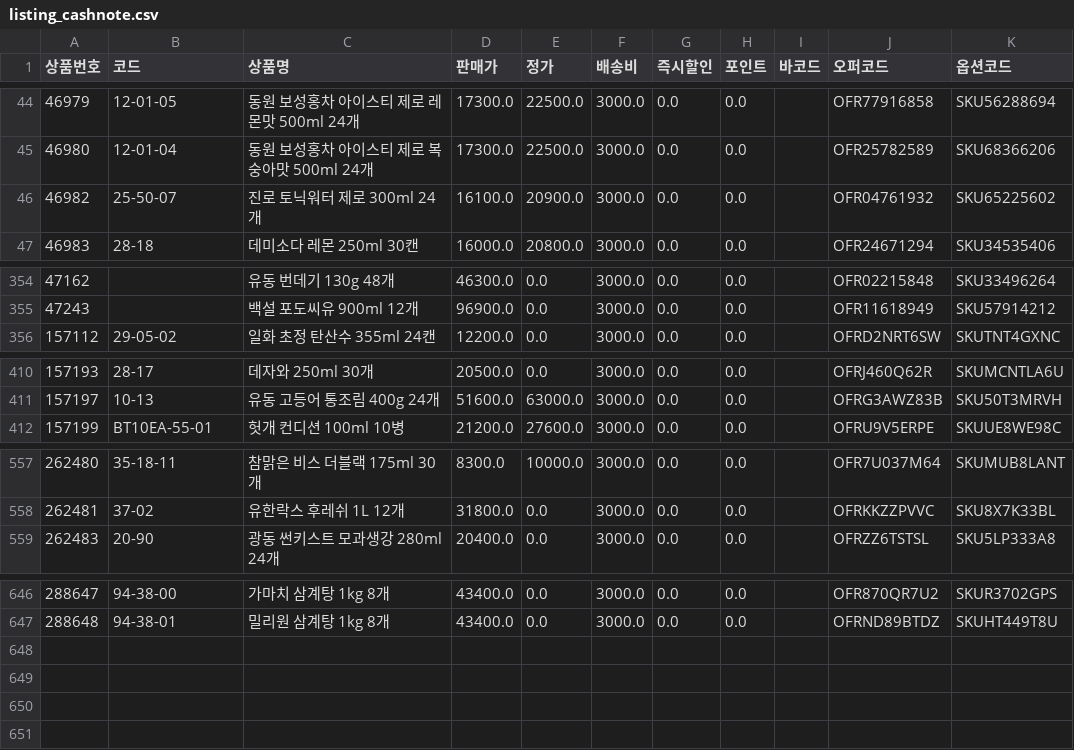
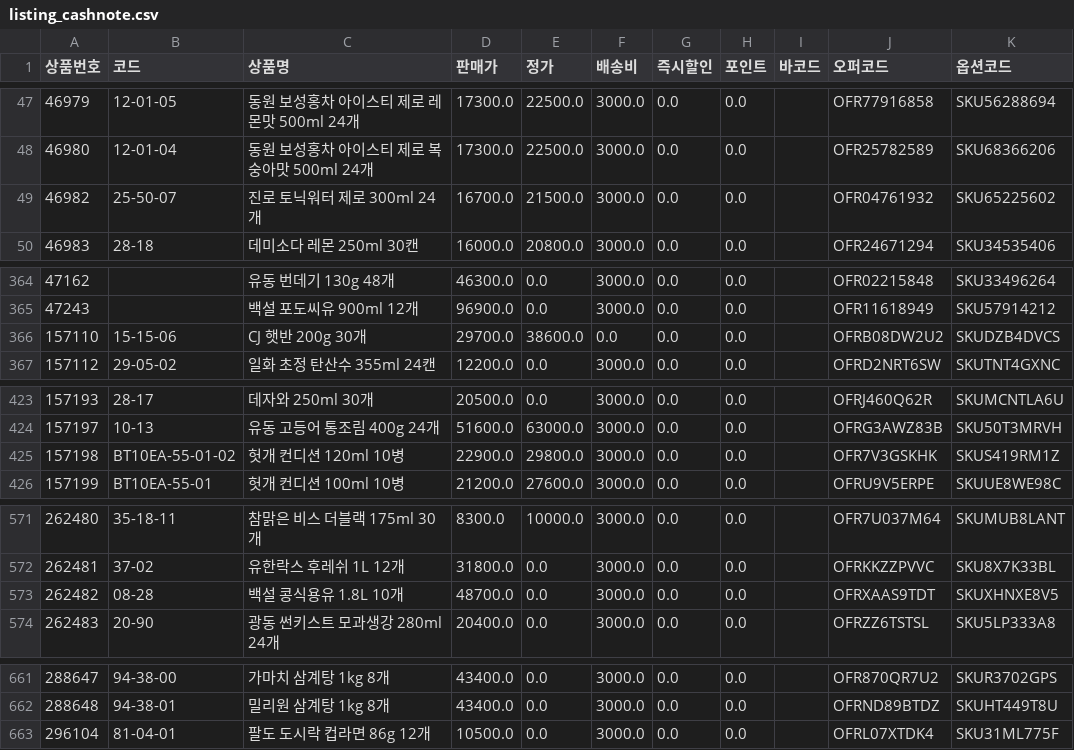
Before and after one commit to OURPROJECTDAO/work-automation-app, a CSV file: reference/listing_cashnote.csv, drawn as a sheet; only a part is shown, gaps mark what is left out; the diff covers the shown part only.

```diff
--- a/reference/listing_cashnote.csv
+++ b/reference/listing_cashnote.csv
@@ -45,3 +48,3 @@
 46980,12-01-04,동원 보성홍차 아이스티 제로 복숭아맛 500ml 24개,17300.0,22500.0,3000.0,0.0,0.0,,OFR25782589,SKU68366206
-46982,25-50-07,진로 토닉워터 제로 300ml 24개,16100.0,20900.0,3000.0,0.0,0.0,,OFR04761932,SKU65225602
+46982,25-50-07,진로 토닉워터 제로 300ml 24개,16700.0,21500.0,3000.0,0.0,0.0,,OFR04761932,SKU65225602
 46983,28-18,데미소다 레몬 250ml 30캔,16000.0,20800.0,3000.0,0.0,0.0,,OFR24671294,SKU34535406
@@ -355,2 +365,3 @@
 47243,,백설 포도씨유 900ml 12개,96900.0,0.0,3000.0,0.0,0.0,,OFR11618949,SKU57914212
+157110,15-15-06,CJ 햇반 200g 30개,29700.0,38600.0,0.0,0.0,0.0,,OFRB08DW2U2,SKUDZB4DVCS
 157112,29-05-02,일화 초정 탄산수 355ml 24캔,12200.0,0.0,3000.0,0.0,0.0,,OFRD2NRT6SW,SKUTNT4GXNC
@@ -411,2 +424,3 @@
 157197,10-13,유동 고등어 통조림 400g 24개,51600.0,63000.0,3000.0,0.0,0.0,,OFRG3AWZ83B,SKU50T3MRVH
+157198,BT10EA-55-01-02,헛개 컨디션 120ml 10병,22900.0,29800.0,3000.0,0.0,0.0,,OFR7V3GSKHK,SKUS419RM1Z
 157199,BT10EA-55-01,헛개 컨디션 100ml 10병,21200.0,27600.0,3000.0,0.0,0.0,,OFRU9V5ERPE,SKUUE8WE98C
@@ -558,2 +572,3 @@
 262481,37-02,유한락스 후레쉬 1L 12개,31800.0,0.0,3000.0,0.0,0.0,,OFRKKZZPVVC,SKU8X7K33BL
+262482,08-28,백설 콩식용유 1.8L 10개,48700.0,0.0,3000.0,0.0,0.0,,OFRXAAS9TDT,SKUXHNXE8V5
 262483,20-90,광동 썬키스트 모과생강 280ml 24개,20400.0,0.0,3000.0,0.0,0.0,,OFRZZ6TSTSL,SKU5LP333A8
@@ -647 +662,2 @@
 288648,94-38-01,밀리원 삼계탕 1kg 8개,43400.0,0.0,3000.0,0.0,0.0,,OFRND89BTDZ,SKUHT449T8U
+296104,81-04-01,팔도 도시락 컵라면 86g 12개,10500.0,0.0,3000.0,0.0,0.0,,OFRL07XTDK4,SKU31ML775F
```
Also changed, not shown: 12 added rows and 14 edited cells elsewhere in this file.
